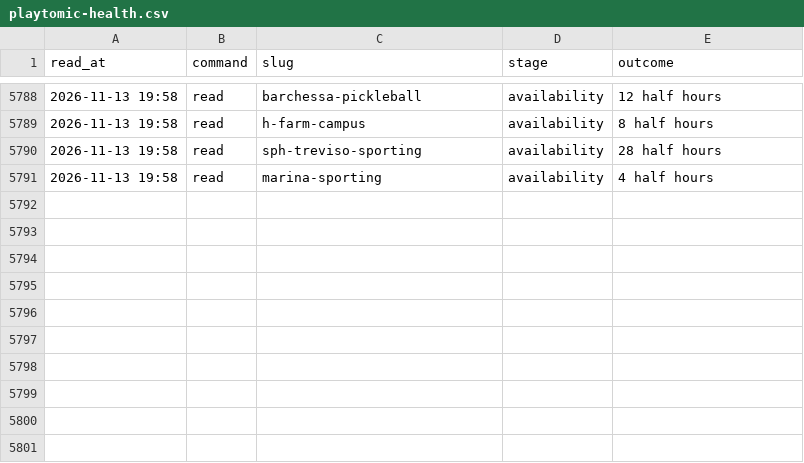
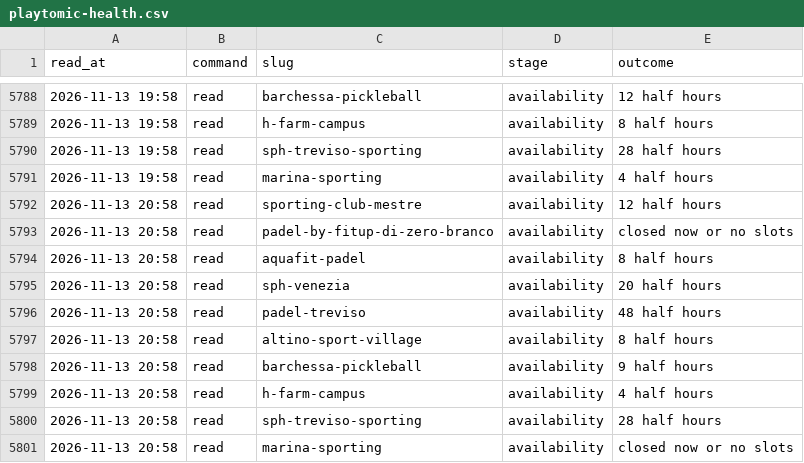
Before and after one commit to Giacbotta/nutrie-new-business-tracking, a CSV file: data/playtomic-health.csv, drawn as a sheet; only a part is shown, gaps mark what is left out.

```diff
--- a/data/playtomic-health.csv
+++ b/data/playtomic-health.csv
@@ -5791 +5791,11 @@ read_at,command,slug,stage,outcome
 2026-11-13 19:58,read,marina-sporting,availability,4 half hours
+2026-11-13 20:58,read,sporting-club-mestre,availability,12 half hours
+2026-11-13 20:58,read,padel-by-fitup-di-zero-branco,availability,closed now or no slots
+2026-11-13 20:58,read,aquafit-padel,availability,8 half hours
+2026-11-13 20:58,read,sph-venezia,availability,20 half hours
+2026-11-13 20:58,read,padel-treviso,availability,48 half hours
+2026-11-13 20:58,read,altino-sport-village,availability,8 half hours
+2026-11-13 20:58,read,barchessa-pickleball,availability,9 half hours
+2026-11-13 20:58,read,h-farm-campus,availability,4 half hours
+2026-11-13 20:58,read,sph-treviso-sporting,availability,28 half hours
+2026-11-13 20:58,read,marina-sporting,availability,closed now or no slots
```
Also changed, not shown: data/playtomic-monthly.csv, data/playtomic-summary.csv, 1 other file.
